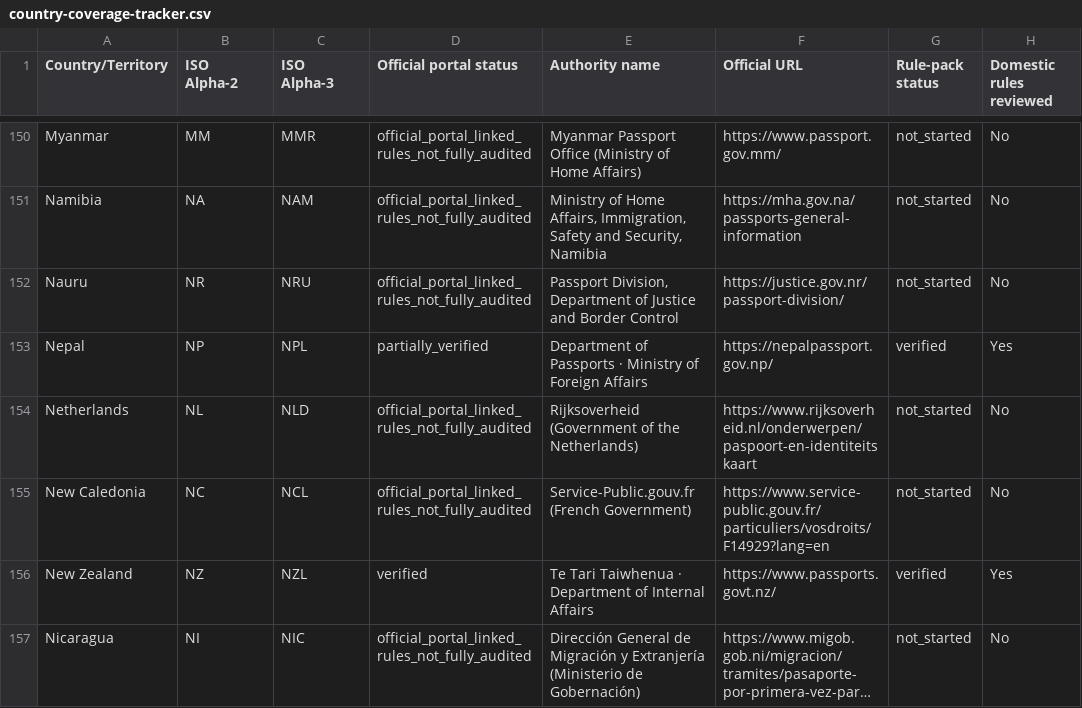
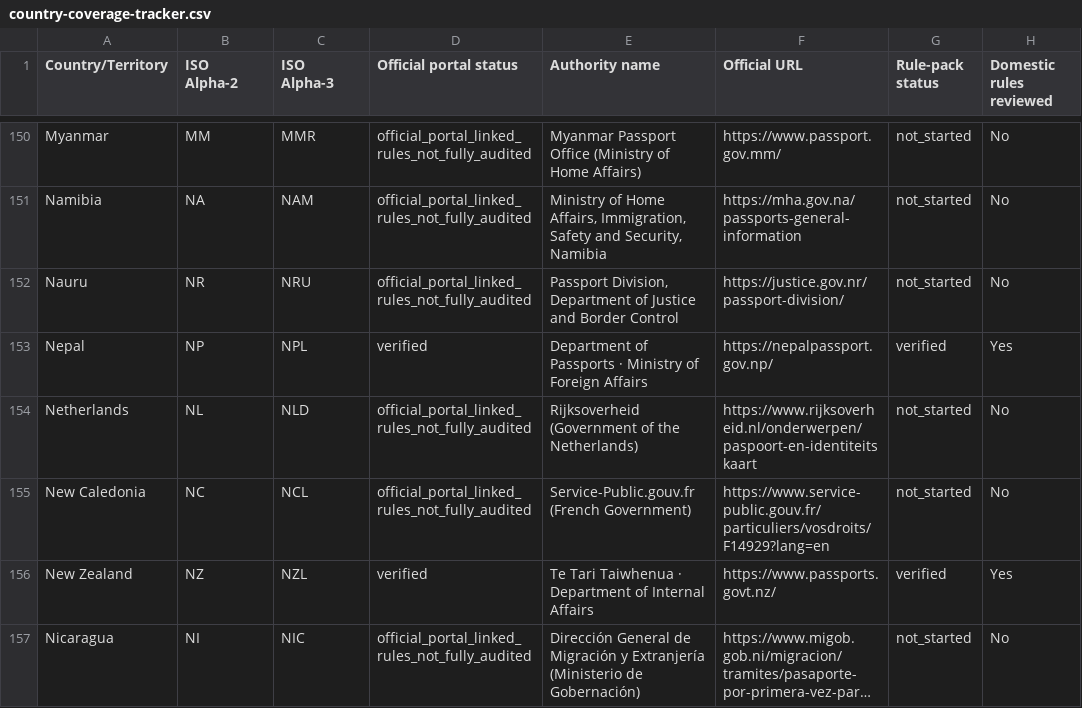
Before and after one commit to Asadxio/passportready-global, a CSV file: country-coverage-tracker.csv, drawn as a sheet; only a part is shown, gaps mark what is left out; long unchanged cells end in …; the diff names each change by its address in the sheet, - before the commit and + after, or states it on an @@ line.

```diff
--- a/country-coverage-tracker.csv
+++ b/country-coverage-tracker.csv
-D153 (Official portal status): partially_verified
+D153 (Official portal status): verified
```
Also changed, not shown: 15 other files.
